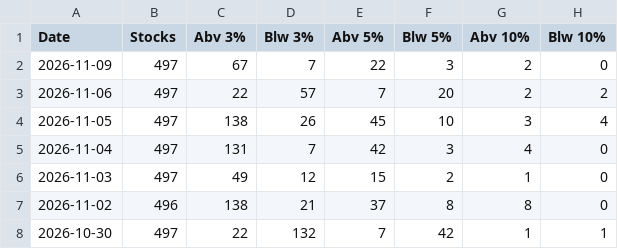
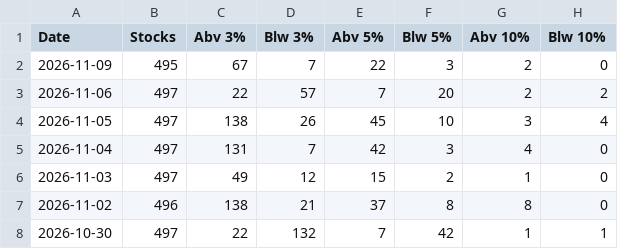
Before and after one commit to Igothatcatinme/Market-Breadth, a CSV file: history.csv, drawn as a sheet; only a part is shown.

Commit message:
update

```diff
--- a/history.csv
+++ b/history.csv
@@ -1,3 +1,3 @@
 Date,Stocks,Abv 3%,Blw 3%,Abv 5%,Blw 5%,Abv 10%,Blw 10%
-2026-11-09,497,67,7,22,3,2,0
+2026-11-09,495,67,7,22,3,2,0
 2026-11-06,497,22,57,7,20,2,2
```
